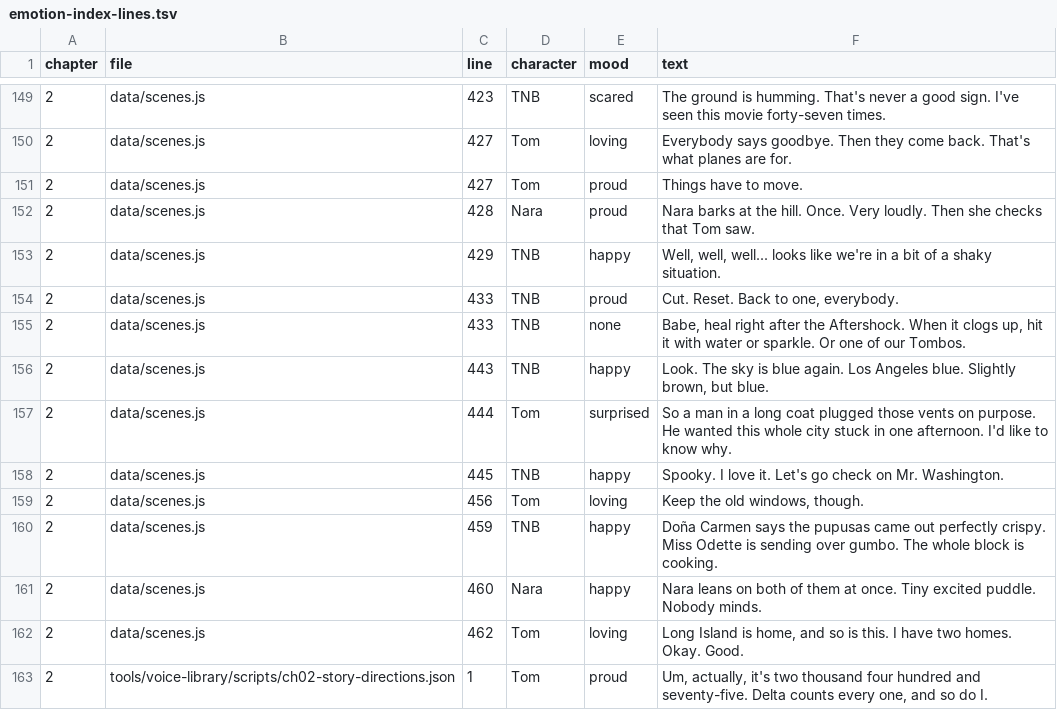
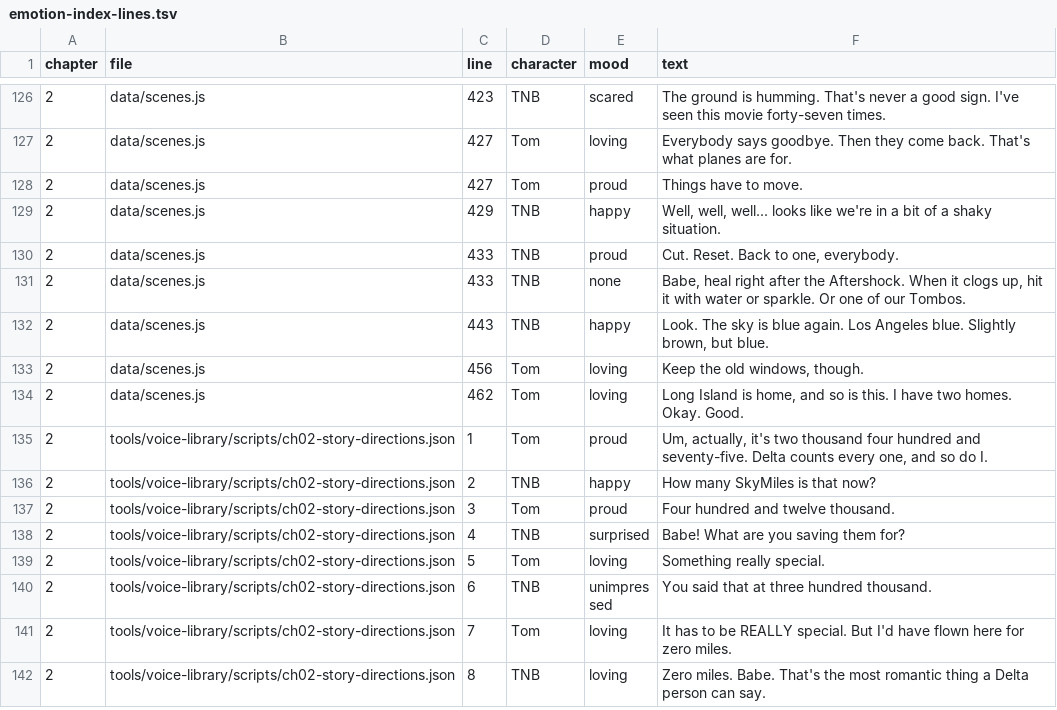
Before and after one commit to trivituso81/adventures-of-tom, a TSV file: docs/emotion-index-lines.tsv, drawn as a sheet; only a part is shown, gaps mark what is left out; the shorter side is filled out with more unchanged rows; the diff covers the shown part only.

```diff
--- a/docs/emotion-index-lines.tsv
+++ b/docs/emotion-index-lines.tsv
@@ -151,3 +128,2 @@ chapter	file	line	character	mood	text
 2	data/scenes.js	427	Tom	proud	Things have to move.
-2	data/scenes.js	428	Nara	proud	Nara barks at the hill. Once. Very loudly. Then she checks that Tom saw.
 2	data/scenes.js	429	TNB	happy	Well, well, well... looks like we're in a bit of a shaky situation.
@@ -156,7 +132,3 @@ chapter	file	line	character	mood	text
 2	data/scenes.js	443	TNB	happy	Look. The sky is blue again. Los Angeles blue. Slightly brown, but blue.
-2	data/scenes.js	444	Tom	surprised	So a man in a long coat plugged those vents on purpose. He wanted this whole city stuck in one afternoon. I'd like to know why.
-2	data/scenes.js	445	TNB	happy	Spooky. I love it. Let's go check on Mr. Washington.
 2	data/scenes.js	456	Tom	loving	Keep the old windows, though.
-2	data/scenes.js	459	TNB	happy	Doña Carmen says the pupusas came out perfectly crispy. Miss Odette is sending over gumbo. The whole block is cooking.
-2	data/scenes.js	460	Nara	happy	Nara leans on both of them at once. Tiny excited puddle. Nobody minds.
 2	data/scenes.js	462	Tom	loving	Long Island is home, and so is this. I have two homes. Okay. Good.
```
Also changed, not shown: 23 removed rows elsewhere in this file, 18 other files.
